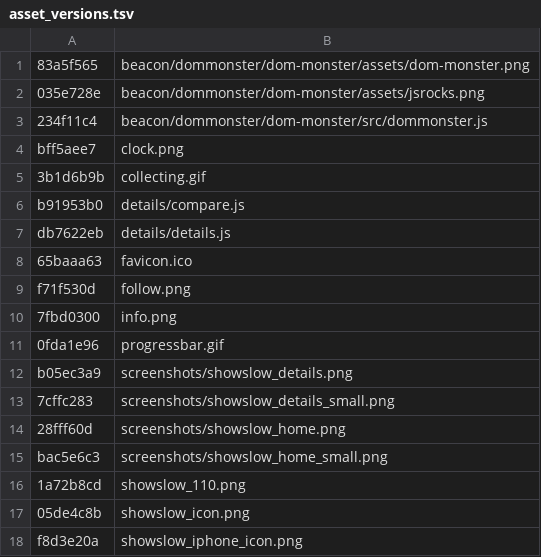
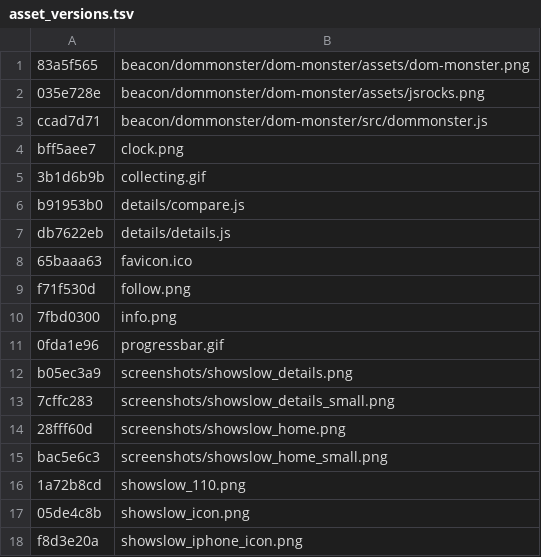
Before and after one commit to sergeychernyshev/showslow, a TSV file: asset_versions.tsv, drawn as a sheet.

Commit message:
Cleaned up beacon pages, added DOM Monster! beacon to the list. Added bookmarklet directly to details page.

```diff
--- a/asset_versions.tsv
+++ b/asset_versions.tsv
@@ -2,3 +2,3 @@
 035e728e	beacon/dommonster/dom-monster/assets/jsrocks.png
-234f11c4	beacon/dommonster/dom-monster/src/dommonster.js
+ccad7d71	beacon/dommonster/dom-monster/src/dommonster.js
 bff5aee7	clock.png
```
Also changed, not shown: 10 other files.
